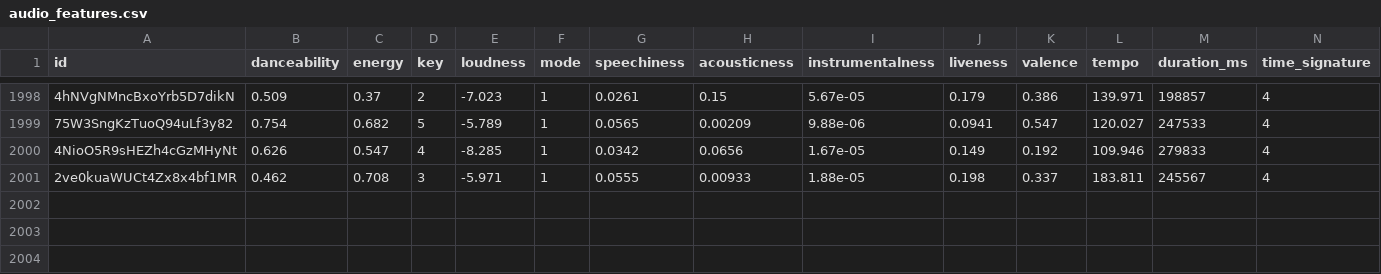
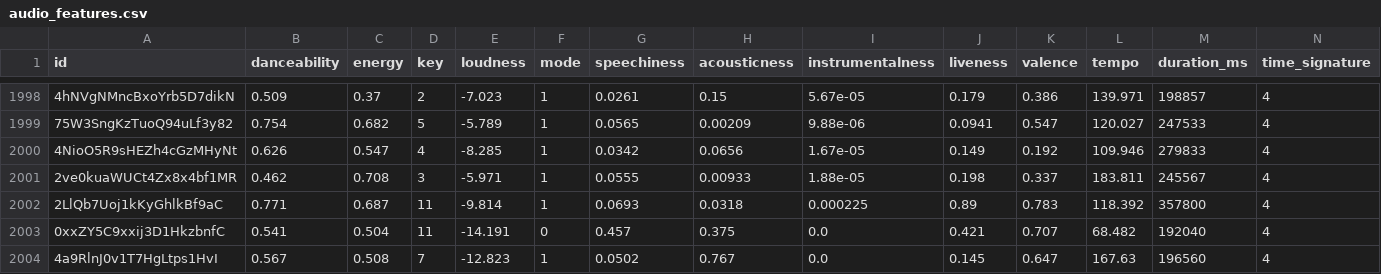
Before and after one commit to tungbtt/Spotify_Song_Trend_Insights, a CSV file: datasets/audio_features.csv, drawn as a sheet; only a part is shown, gaps mark what is left out; rows hold the shown columns only; the diff names each change by its address in the sheet, - before the commit and + after, or states it on an @@ line.

```diff
--- a/datasets/audio_features.csv
+++ b/datasets/audio_features.csv
+row 2002: 2LlQb7Uoj1kKyGhlkBf9aC | 0.771 | 0.687 | 11 | -9.814 | 1 | 0.0693 | 0.0318 | 0.000225 | 0.89 | 0.783 | 118.392 | 357800 | 4
+row 2003: 0xxZY5C9xxij3D1HkzbnfC | 0.541 | 0.504 | 11 | -14.191 | 0 | 0.457 | 0.375 | 0.0 | 0.421 | 0.707 | 68.482 | 192040 | 4
+row 2004: 4a9RlnJ0v1T7HgLtps1HvI | 0.567 | 0.508 | 7 | -12.823 | 1 | 0.0502 | 0.767 | 0.0 | 0.145 | 0.647 | 167.63 | 196560 | 4
```
Also changed, not shown: 1 other file.
